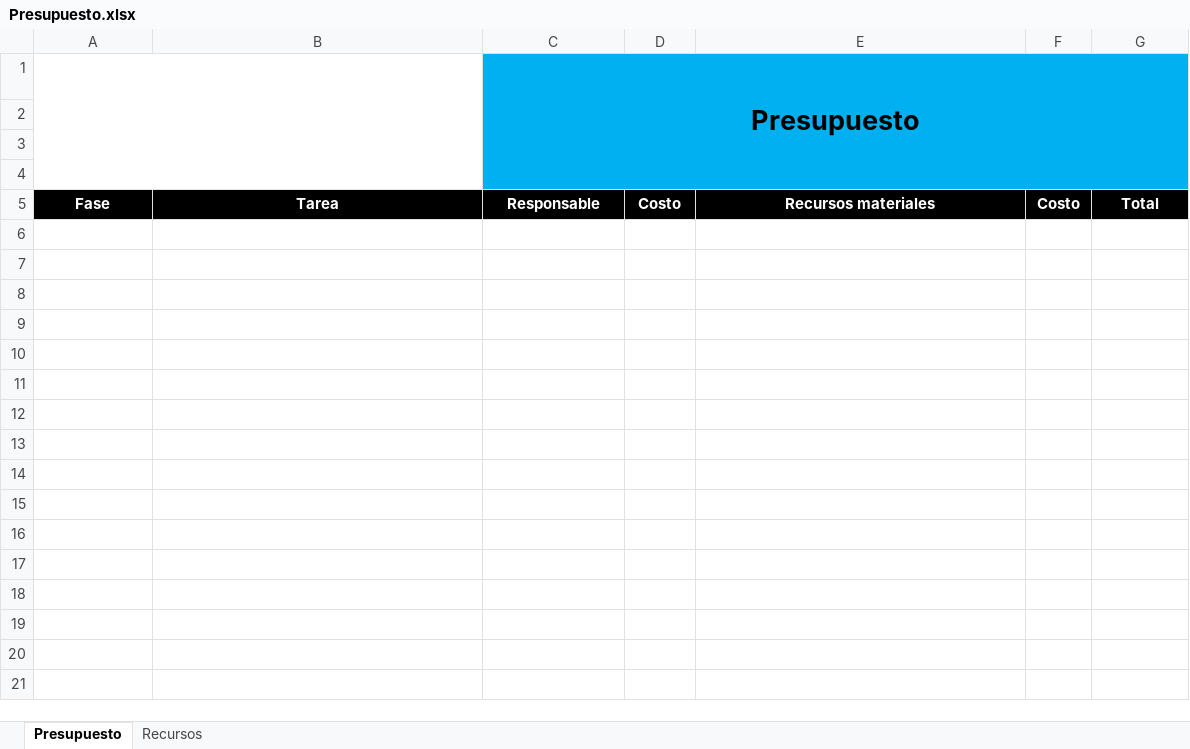
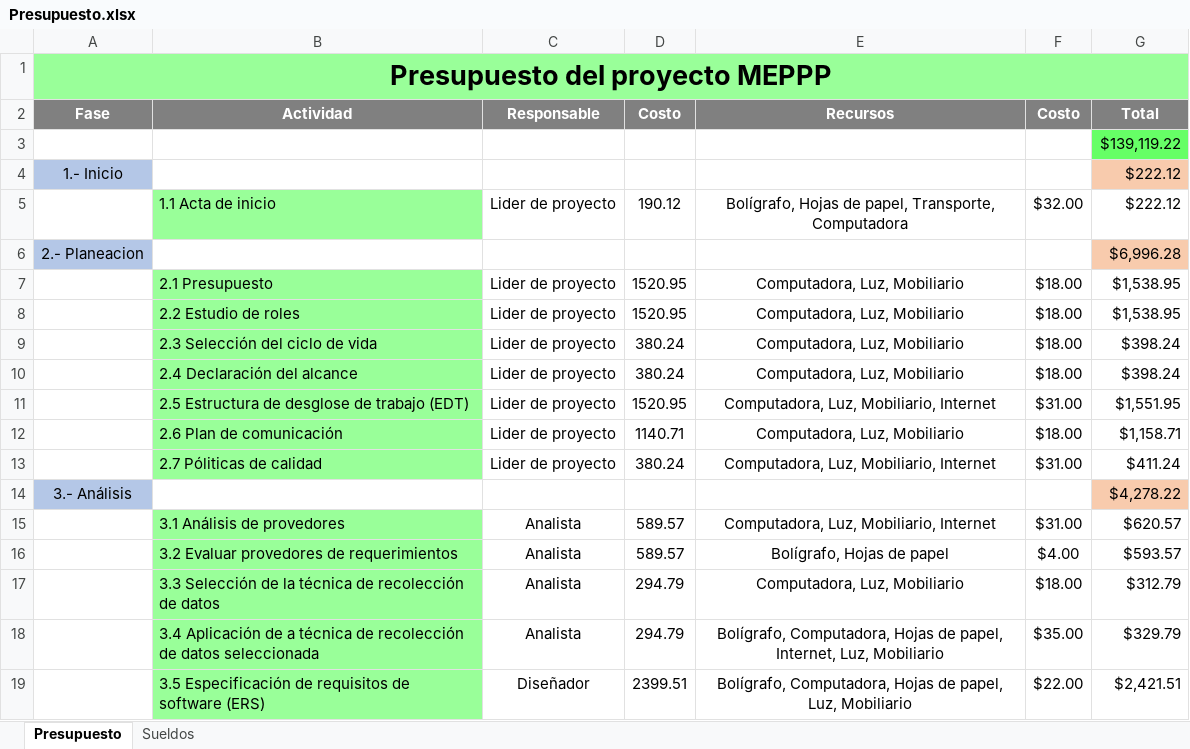
Before and after one commit to JOMIMAN-Solutions/MEPPP, an Excel workbook: Documentacion/2 Planeacion/Presupuesto.xlsx, sheet Presupuesto, drawn as a sheet; only a part is shown; values as stored, in another font and other column widths than the file's, no borders; charts and pictures not drawn; removed rows and columns are numbered as before the commit, all else as after; the diff covers the shown part only; the diff names each change by its address in the sheet, - before the commit and + after, or states it on an @@ line.

Commit message:
Planeacion:Presupuesto...Se modificó la plantilla de presupuesto agregando: pestaña presupuesto con el costo por actividades, fases y el costo total del proyecto y pestaña sueldos con los sueldos de cada rol involucrado en el proyecto

```diff
--- a/Documentacion/2 Planeacion/Presupuesto.xlsx (sheet Presupuesto)
+++ b/Documentacion/2 Planeacion/Presupuesto.xlsx (sheet Presupuesto)
-sheet tab: Recursos
+sheet tab: Sueldos
-row 1:  |  | Presupuesto
-A1 (Fase): (empty)
+A1 (Fase): Presupuesto del proyecto MEPPP
-A1:B1 fill: none
+A1:B1 fill: #99FF99
+A1:G1 merged
-C1:G1 fill: #00B0F0
+C1:G1 fill: #99FF99
-row 3: (empty)
-row 4: (empty)
-A2:G2 fill: #000000
+A2:G2 fill: #808080
-B2: Tarea
+B2: Actividad
-E2: Recursos materiales
+E2: Recursos
+row 3:  |  |  |  |  |  | $139,119.22
+row 4: 1.- Inicio |  |  |  |  |  | $222.12
+row 5:  | 1.1 Acta de inicio | Lider de proyecto | 190.12 | Bolígrafo, Hojas de papel, Transporte, Computadora | $32.00 | $222.12
+row 6: 2.- Planeacion |  |  |  |  |  | $6,996.28
+row 7:  | 2.1 Presupuesto | Lider de proyecto | 1520.95 | Computadora, Luz, Mobiliario | $18.00 | $1,538.95
+row 8:  | 2.2 Estudio de roles | Lider de proyecto | 1520.95 | Computadora, Luz, Mobiliario | $18.00 | $1,538.95
+row 9:  | 2.3 Selección del ciclo de vida | Lider de proyecto | 380.24 | Computadora, Luz, Mobiliario | $18.00 | $398.24
+row 10:  | 2.4 Declaración del alcance | Lider de proyecto | 380.24 | Computadora, Luz, Mobiliario | $18.00 | $398.24
+row 11:  | 2.5 Estructura de desglose de trabajo (EDT) | Lider de proyecto | 1520.95 | Computadora, Luz, Mobiliario, Internet | $31.00 | $1,551.95
+row 12:  | 2.6 Plan de comunicación | Lider de proyecto | 1140.71 | Computadora, Luz, Mobiliario | $18.00 | $1,158.71
+row 13:  | 2.7 Póliticas de calidad | Lider de proyecto | 380.24 | Computadora, Luz, Mobiliario, Internet | $31.00 | $411.24
+row 14: 3.- Análisis |  |  |  |  |  | $4,278.22
+row 15:  | 3.1 Análisis de provedores | Analista | 589.57 | Computadora, Luz, Mobiliario, Internet | $31.00 | $620.57
+row 16:  | 3.2 Evaluar provedores de requerimientos | Analista | 589.57 | Bolígrafo, Hojas de papel | $4.00 | $593.57
+row 17:  | 3.3 Selección de la técnica de recolección de datos | Analista | 294.79 | Computadora, Luz, Mobiliario | $18.00 | $312.79
+row 18:  | 3.4 Aplicación de a técnica de recolección de datos seleccionada | Analista | 294.79 | Bolígrafo, Computadora, Hojas de papel, Internet, Luz, Mobiliario | $35.00 | $329.79
+row 19:  | 3.5 Especificación de requisitos de software (ERS) | Diseñador | 2399.51 | Bolígrafo, Computadora, Hojas de papel, Luz, Mobiliario | $22.00 | $2,421.51
```
Also changed, not shown: 20 added rows elsewhere in this sheet, charts or pictures.
